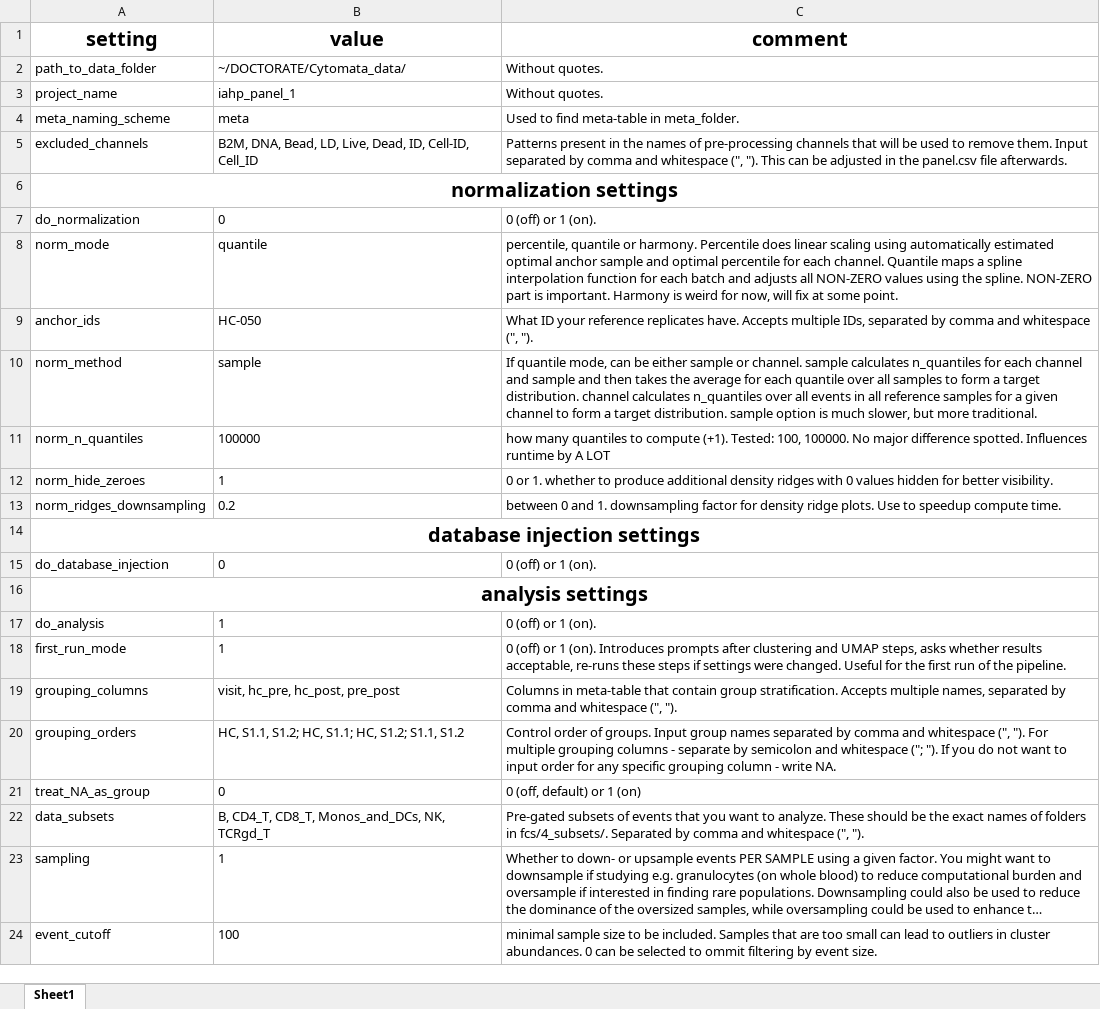
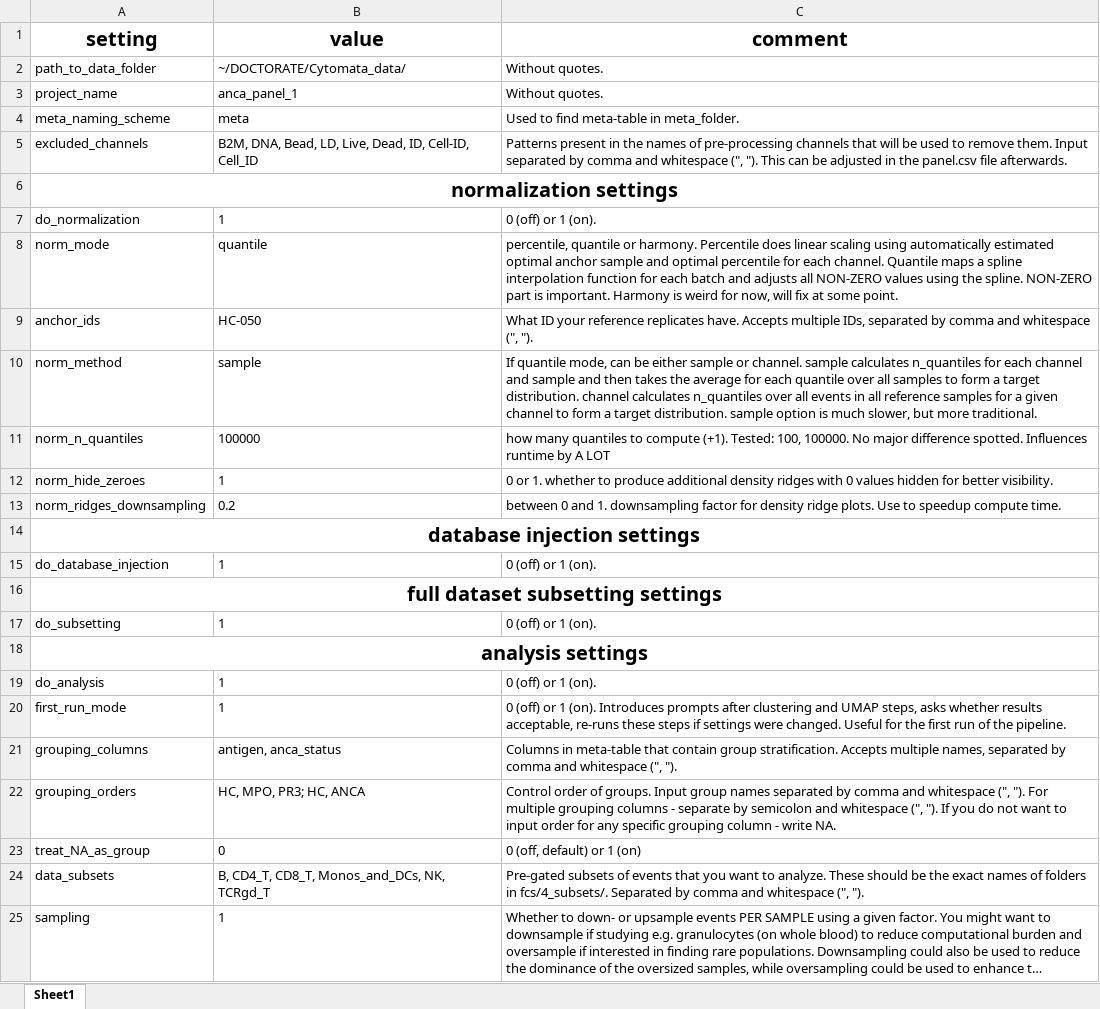
Before and after one commit to woodenrobo/Cytomata, an Excel workbook: settings.xlsx, sheet Sheet1, drawn as a sheet; only a part is shown; the shorter side is filled out with more unchanged rows; long unchanged cells end in …; values as stored, in another font and other column widths than the file's, no borders; addresses are those after the commit; the diff names each change by its address in the sheet, - before the commit and + after, or states it on an @@ line.

Commit message:
chore: enable do_subsetting from settings file

```diff
--- a/settings.xlsx (sheet Sheet1)
+++ b/settings.xlsx (sheet Sheet1)
-B3 (value): iahp_panel_1
+B3 (value): anca_panel_1
-B7 (value): 0
+B7 (value): 1
-B15 (value): 0
+B15 (value): 1
+row 16: full dataset subsetting settings
+row 17: do_subsetting | 1 | 0 (off) or 1 (on).
-B21 (value): visit, hc_pre, hc_post, pre_post
+B21 (value): antigen, anca_status
-B22 (value): HC, S1.1, S1.2; HC, S1.1; HC, S1.2; S1.1, S1.2
+B22 (value): HC, MPO, PR3; HC, ANCA
-C22 (comment): …and whitespace ("; "). If…
+C22 (comment): …and whitespace (", "). If…
```
Also changed, not shown: 2 other files.
